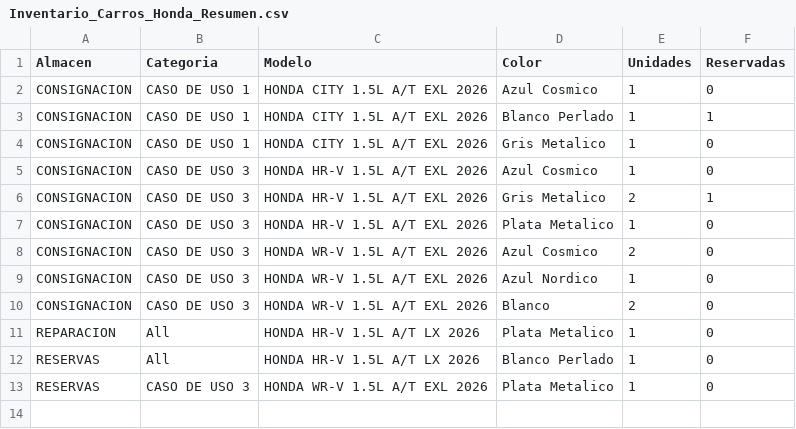
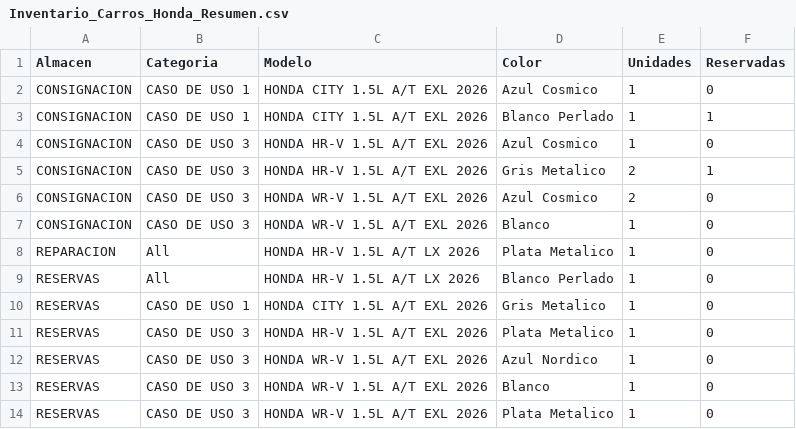
Before and after one commit to latinbienti-sys/inventariohonda, a CSV file: Inventario_Carros_Honda_Resumen.csv, drawn as a sheet.

Commit message:
Actualizacion de inventario: 8 CONSIGNACION / 6 RESERVAS / 1 REPARACION

```diff
--- a/Inventario_Carros_Honda_Resumen.csv
+++ b/Inventario_Carros_Honda_Resumen.csv
@@ -3,11 +3,12 @@ CONSIGNACION;CASO DE USO 1;HONDA CITY 1.5L A/T EXL 2026;Azul Cosmico;1;0
 CONSIGNACION;CASO DE USO 1;HONDA CITY 1.5L A/T EXL 2026;Blanco Perlado;1;1
-CONSIGNACION;CASO DE USO 1;HONDA CITY 1.5L A/T EXL 2026;Gris Metalico;1;0
 CONSIGNACION;CASO DE USO 3;HONDA HR-V 1.5L A/T EXL 2026;Azul Cosmico;1;0
 CONSIGNACION;CASO DE USO 3;HONDA HR-V 1.5L A/T EXL 2026;Gris Metalico;2;1
-CONSIGNACION;CASO DE USO 3;HONDA HR-V 1.5L A/T EXL 2026;Plata Metalico;1;0
 CONSIGNACION;CASO DE USO 3;HONDA WR-V 1.5L A/T EXL 2026;Azul Cosmico;2;0
-CONSIGNACION;CASO DE USO 3;HONDA WR-V 1.5L A/T EXL 2026;Azul Nordico;1;0
-CONSIGNACION;CASO DE USO 3;HONDA WR-V 1.5L A/T EXL 2026;Blanco;2;0
+CONSIGNACION;CASO DE USO 3;HONDA WR-V 1.5L A/T EXL 2026;Blanco;1;0
 REPARACION;All;HONDA HR-V 1.5L A/T LX 2026;Plata Metalico;1;0
 RESERVAS;All;HONDA HR-V 1.5L A/T LX 2026;Blanco Perlado;1;0
+RESERVAS;CASO DE USO 1;HONDA CITY 1.5L A/T EXL 2026;Gris Metalico;1;0
+RESERVAS;CASO DE USO 3;HONDA HR-V 1.5L A/T EXL 2026;Plata Metalico;1;0
+RESERVAS;CASO DE USO 3;HONDA WR-V 1.5L A/T EXL 2026;Azul Nordico;1;0
+RESERVAS;CASO DE USO 3;HONDA WR-V 1.5L A/T EXL 2026;Blanco;1;0
 RESERVAS;CASO DE USO 3;HONDA WR-V 1.5L A/T EXL 2026;Plata Metalico;1;0
```
Also changed, not shown: Inventario_Carros_Honda_Detalle.csv, 2 other files.
